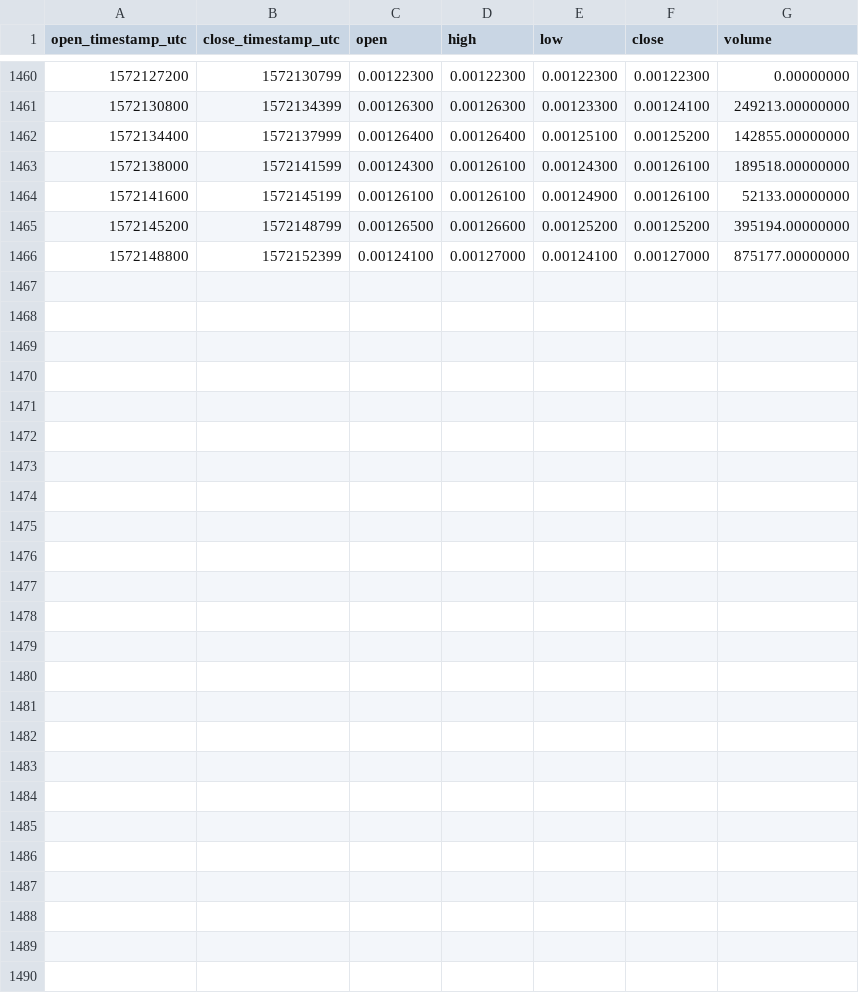
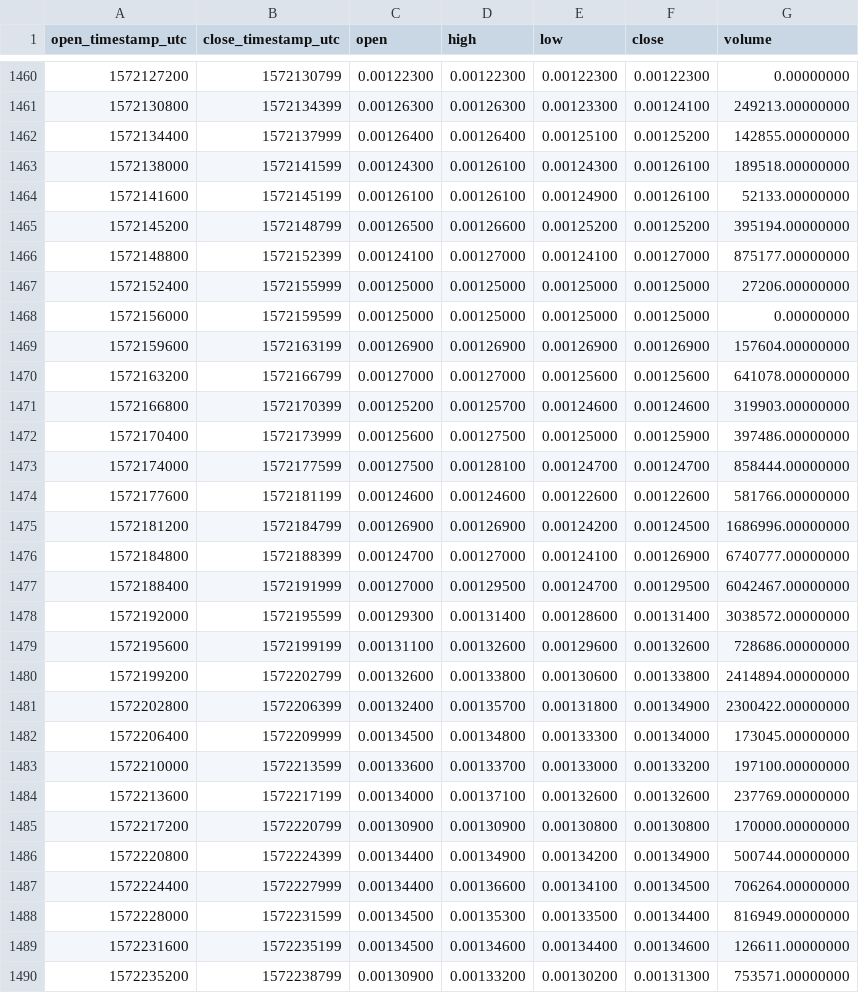
Before and after one commit to cryptobigbro/binance-STORMUSDT, a CSV file: binance-STORMUSDT-1h.csv, drawn as a sheet; only a part is shown, gaps mark what is left out.

Commit message:
Update OHLCV data.

```diff
--- a/binance-STORMUSDT-1h.csv
+++ b/binance-STORMUSDT-1h.csv
@@ -1466 +1466,25 @@ open_timestamp_utc,close_timestamp_utc,open,high,low,close,volume
 1572148800,1572152399,0.00124100,0.00127000,0.00124100,0.00127000,875177.00000000
+1572152400,1572155999,0.00125000,0.00125000,0.00125000,0.00125000,27206.00000000
+1572156000,1572159599,0.00125000,0.00125000,0.00125000,0.00125000,0.00000000
+1572159600,1572163199,0.00126900,0.00126900,0.00126900,0.00126900,157604.00000000
+1572163200,1572166799,0.00127000,0.00127000,0.00125600,0.00125600,641078.00000000
+1572166800,1572170399,0.00125200,0.00125700,0.00124600,0.00124600,319903.00000000
+1572170400,1572173999,0.00125600,0.00127500,0.00125000,0.00125900,397486.00000000
+1572174000,1572177599,0.00127500,0.00128100,0.00124700,0.00124700,858444.00000000
+1572177600,1572181199,0.00124600,0.00124600,0.00122600,0.00122600,581766.00000000
+1572181200,1572184799,0.00126900,0.00126900,0.00124200,0.00124500,1686996.00000000
+1572184800,1572188399,0.00124700,0.00127000,0.00124100,0.00126900,6740777.00000000
+1572188400,1572191999,0.00127000,0.00129500,0.00124700,0.00129500,6042467.00000000
+1572192000,1572195599,0.00129300,0.00131400,0.00128600,0.00131400,3038572.00000000
+1572195600,1572199199,0.00131100,0.00132600,0.00129600,0.00132600,728686.00000000
+1572199200,1572202799,0.00132600,0.00133800,0.00130600,0.00133800,2414894.00000000
+1572202800,1572206399,0.00132400,0.00135700,0.00131800,0.00134900,2300422.00000000
+1572206400,1572209999,0.00134500,0.00134800,0.00133300,0.00134000,173045.00000000
+1572210000,1572213599,0.00133600,0.00133700,0.00133000,0.00133200,197100.00000000
+1572213600,1572217199,0.00134000,0.00137100,0.00132600,0.00132600,237769.00000000
+1572217200,1572220799,0.00130900,0.00130900,0.00130800,0.00130800,170000.00000000
+1572220800,1572224399,0.00134400,0.00134900,0.00134200,0.00134900,500744.00000000
+1572224400,1572227999,0.00134400,0.00136600,0.00134100,0.00134500,706264.00000000
+1572228000,1572231599,0.00134500,0.00135300,0.00133500,0.00134400,816949.00000000
+1572231600,1572235199,0.00134500,0.00134600,0.00134400,0.00134600,126611.00000000
+1572235200,1572238799,0.00130900,0.00133200,0.00130200,0.00131300,753571.00000000
```
Also changed, not shown: binance-STORMUSDT-1d.csv.
